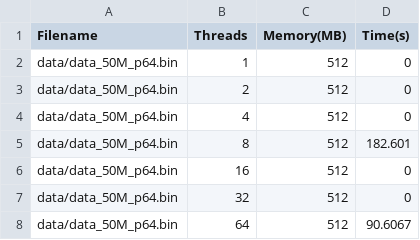
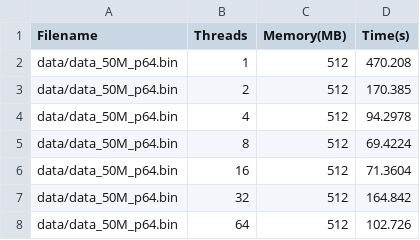
Before and after one commit to abderrahmane-salmi/spm_project, a CSV file: perf/results/omp/omp_results_50M_p64.csv, drawn as a sheet.

Commit message:
more results

```diff
--- a/perf/results/omp/omp_results_50M_p64.csv
+++ b/perf/results/omp/omp_results_50M_p64.csv
@@ -1,8 +1,8 @@
 Filename,Threads,Memory(MB),Time(s)
-data/data_50M_p64.bin,1,512,0
-data/data_50M_p64.bin,2,512,0
-data/data_50M_p64.bin,4,512,0
-data/data_50M_p64.bin,8,512,182.601
-data/data_50M_p64.bin,16,512,0
-data/data_50M_p64.bin,32,512,0
-data/data_50M_p64.bin,64,512,90.6067
+data/data_50M_p64.bin,1,512,470.208
+data/data_50M_p64.bin,2,512,170.385
+data/data_50M_p64.bin,4,512,94.2978
+data/data_50M_p64.bin,8,512,69.4224
+data/data_50M_p64.bin,16,512,71.3604
+data/data_50M_p64.bin,32,512,164.842
+data/data_50M_p64.bin,64,512,102.726
```
Also changed, not shown: perf/results/ff/ff_results_50M_p512.csv, perf/results/mpi/mpi_results_50M_p512.csv, 7 other files.
